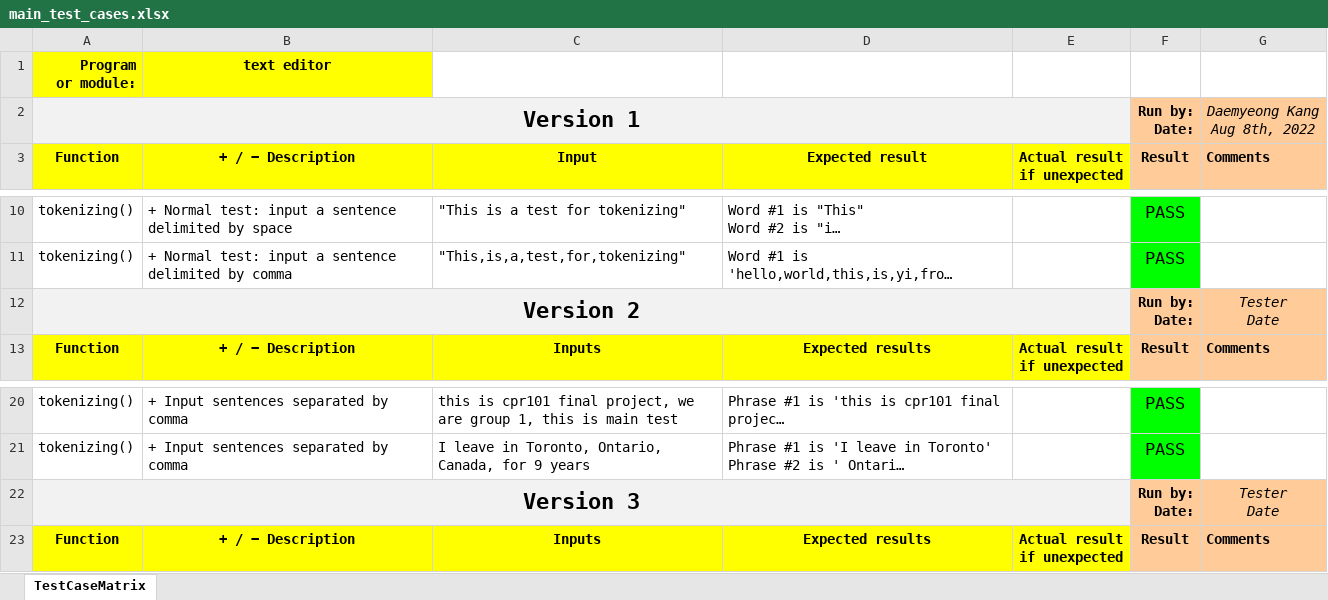
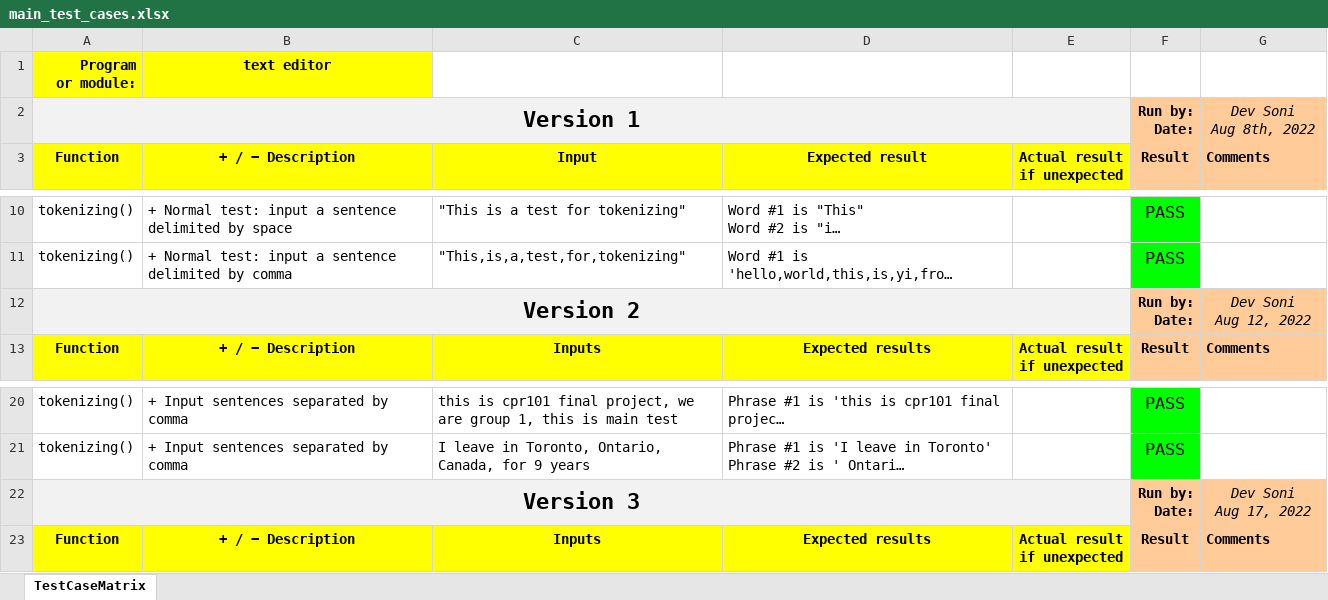
Before and after one commit to DevS0ni/CPR101-Computer-Principles-for-Programmers, an Excel workbook: CPR101 Final Project/CPR101 Project Version3/main_test_cases.xlsx, sheet TestCaseMatrix, drawn as a sheet; only a part is shown, gaps mark what is left out; long unchanged cells end in …; values as stored, in another font and other column widths than the file's, no borders; ↵ is a line break in a cell; the diff names each change by its address in the sheet, - before the commit and + after, or states it on an @@ line.

Commit message:
Add files via upload

```diff
--- a/CPR101 Final Project/CPR101 Project Version3/main_test_cases.xlsx (sheet TestCaseMatrix)
+++ b/CPR101 Final Project/CPR101 Project Version3/main_test_cases.xlsx (sheet TestCaseMatrix)
-G2: Daemyeong Kang ↵ Aug 8th, 2022
+G2: Dev Soni ↵ Aug 8th, 2022
-G12: Tester ↵ Date
+G12: Dev Soni ↵ Aug 12, 2022
-G22: Tester ↵ Date
+G22: Dev Soni ↵ Aug 17, 2022
```
